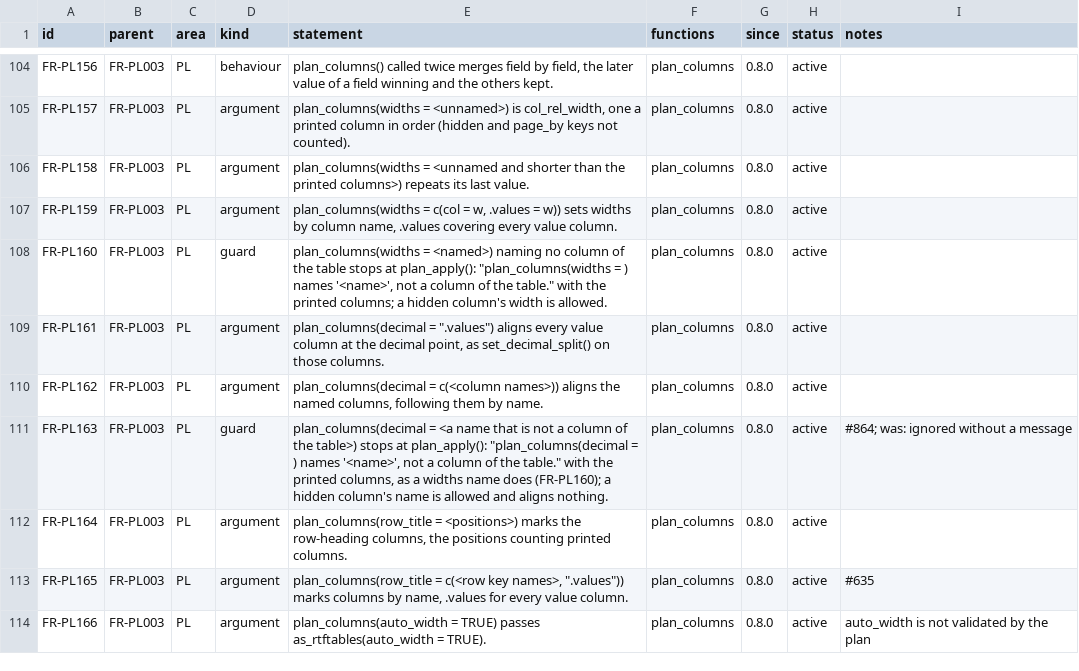
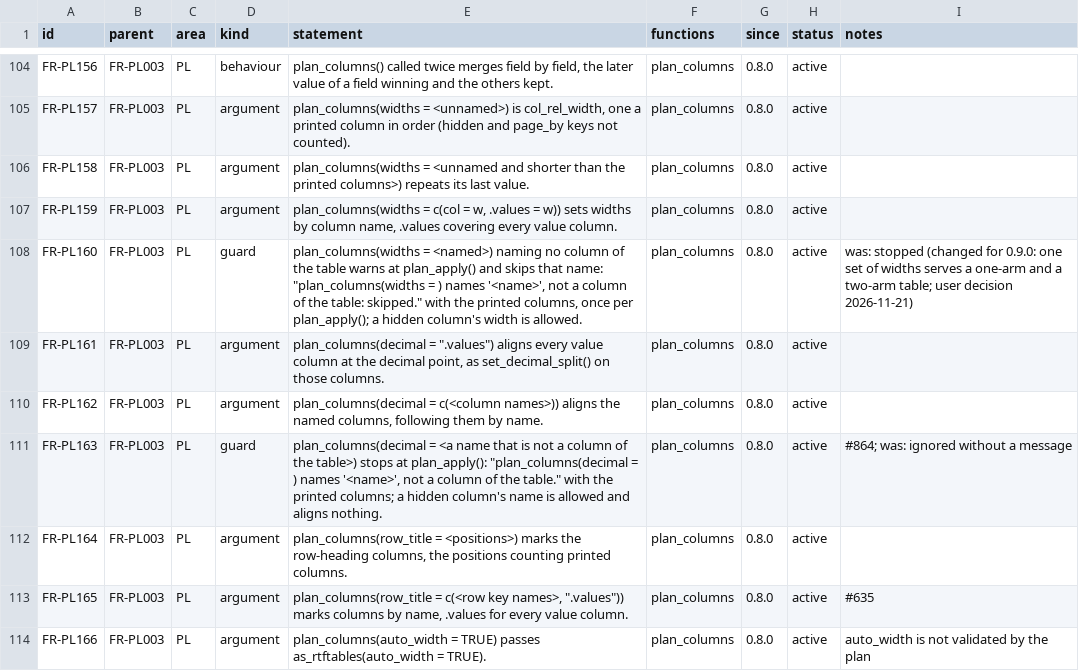
Before and after one commit to ichirio/rtfreporter, a CSV file: inst/validation/requirements.csv, drawn as a sheet; only a part is shown, gaps mark what is left out.

```diff
--- a/inst/validation/requirements.csv
+++ b/inst/validation/requirements.csv
@@ -107,6 +107,6 @@
 "FR-PL159","FR-PL003","PL","argument","plan_columns(widths = c(col = w, .values = w)) sets widths by column name, .values covering every value column.","plan_columns","0.8.0","active",
-"FR-PL160","FR-PL003","PL","guard","plan_columns(widths = <named>) naming no column of the table stops at plan_apply(): ""plan_columns(widths = ) names '<name>', not a column of the table."" with the printed columns; a hidden column's width is allowed.","plan_columns","0.8.0","active",
+"FR-PL160","FR-PL003","PL","guard","plan_columns(widths = <named>) naming no column of the table warns at plan_apply() and skips that name: ""plan_columns(widths = ) names '<name>', not a column of the table: skipped."" with the printed columns, once per plan_apply(); a hidden column's width is allowed.","plan_columns","0.8.0","active","was: stopped (changed for 0.9.0: one set of widths serves a one-arm and a two-arm table; user decision 2026-11-21)"
 "FR-PL161","FR-PL003","PL","argument","plan_columns(decimal = "".values"") aligns every value column at the decimal point, as set_decimal_split() on those columns.","plan_columns","0.8.0","active",
 "FR-PL162","FR-PL003","PL","argument","plan_columns(decimal = c(<column names>)) aligns the named columns, following them by name.","plan_columns","0.8.0","active",
-"FR-PL163","FR-PL003","PL","guard","plan_columns(decimal = <a name that is not a column of the table>) stops at plan_apply(): ""plan_columns(decimal = ) names '<name>', not a column of the table."" with the printed columns, as a widths name does (FR-PL160); a hidden column's name is allowed and aligns nothing.","plan_columns","0.8.0","active","#864; was: ignored without a message"
+"FR-PL163","FR-PL003","PL","guard","plan_columns(decimal = <a name that is not a column of the table>) stops at plan_apply(): ""plan_columns(decimal = ) names '<name>', not a column of the table."" with the printed columns; a hidden column's name is allowed and aligns nothing.","plan_columns","0.8.0","active","#864; was: ignored without a message"
 "FR-PL164","FR-PL003","PL","argument","plan_columns(row_title = <positions>) marks the row-heading columns, the positions counting printed columns.","plan_columns","0.8.0","active",
```
Also changed, not shown: inst/validation/traceability_review.csv, 3 other files.
